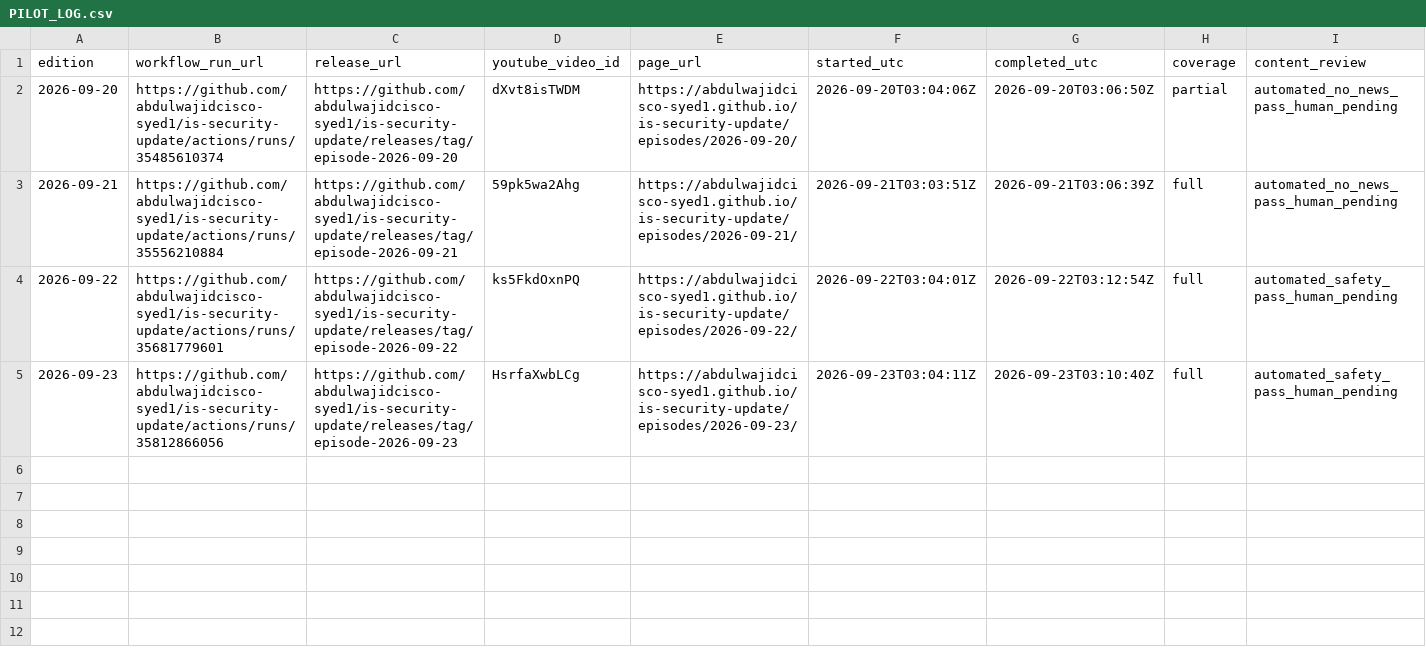
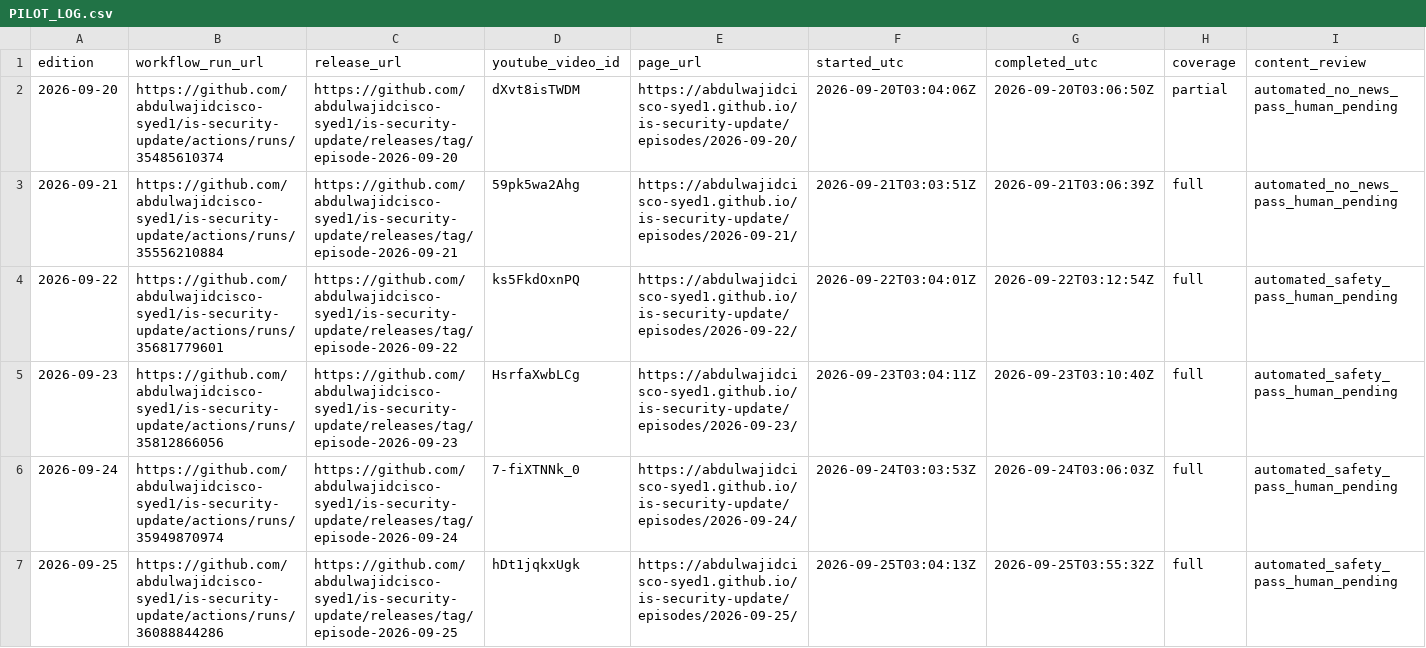
Before and after one commit to abdulwajidcisco-syed1/is-security-update, a CSV file: PILOT_LOG.csv, drawn as a sheet; only a part is shown; rows hold the shown columns only; the diff names each change by its address in the sheet, - before the commit and + after, or states it on an @@ line.

Commit message:
Record pilot editions five and six

```diff
--- a/PILOT_LOG.csv
+++ b/PILOT_LOG.csv
+row 6: 2026-09-24 | https://github.com/abdulwajidcisco-syed1/is-security-update/actions/runs/35949870974 | https://github.com/abdulwajidcisco-syed1/is-security-update/releases/tag/episode-2026-09-24 | 7-fiXTNNk_0 | https://abdulwajidcisco-syed1.github.io/is-security-update/episodes/2026-09-24/ | 2026-09-24T03:03:53Z | 2026-09-24T03:06:03Z | full | automated_safety_pass_human_pending
+row 7: 2026-09-25 | https://github.com/abdulwajidcisco-syed1/is-security-update/actions/runs/36088844286 | https://github.com/abdulwajidcisco-syed1/is-security-update/releases/tag/episode-2026-09-25 | hDt1jqkxUgk | https://abdulwajidcisco-syed1.github.io/is-security-update/episodes/2026-09-25/ | 2026-09-25T03:04:13Z | 2026-09-25T03:55:32Z | full | automated_safety_pass_human_pending
```
Also changed, not shown: 2 other files.
